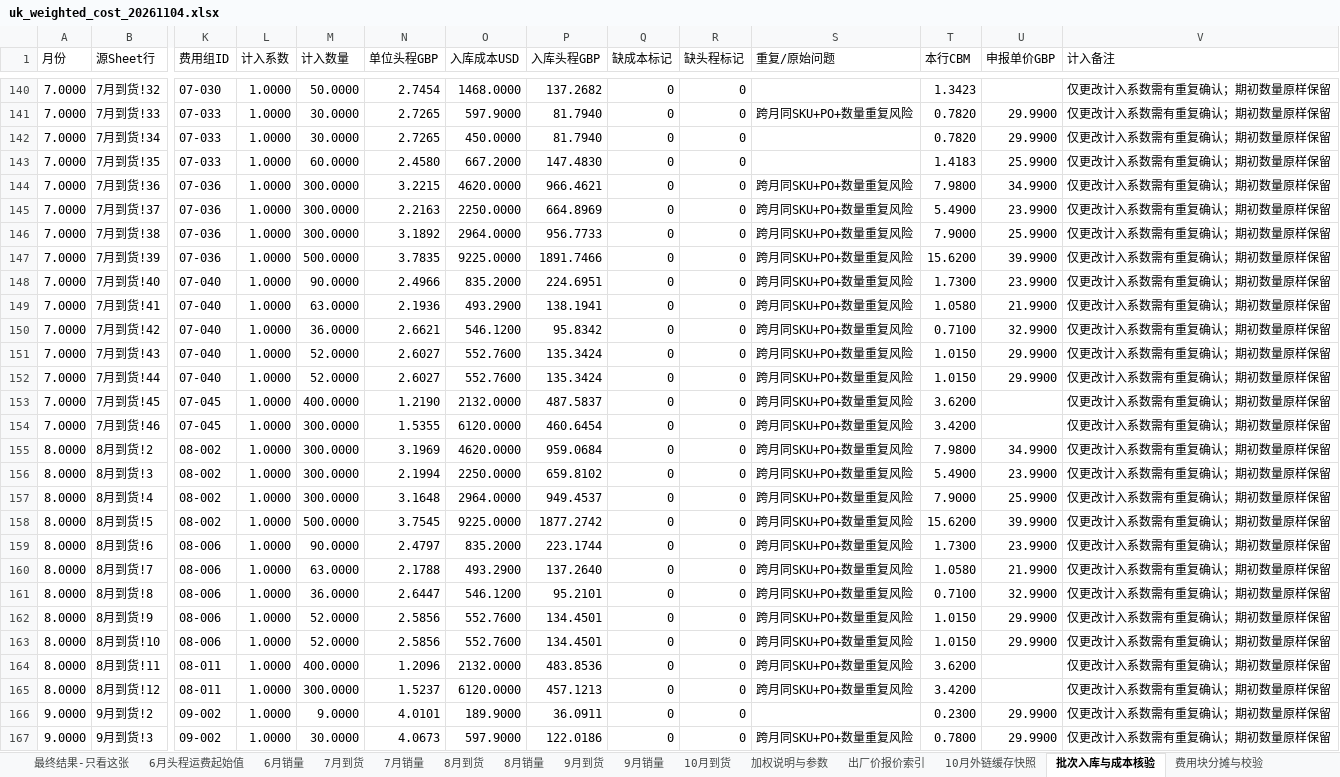
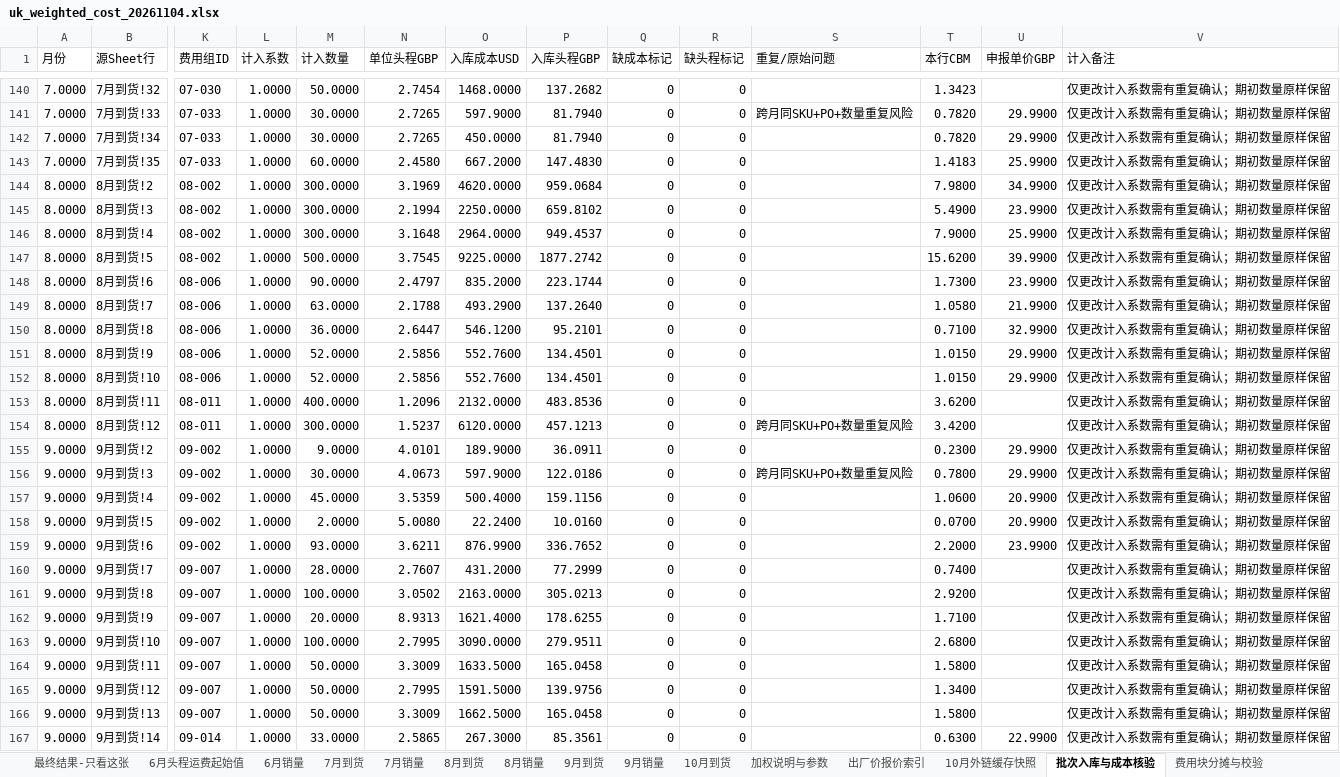
Before and after one commit to JaneHxh/-, an Excel workbook: deliverables/uk_cost_20261104/uk_weighted_cost_20261104.xlsx, sheet 批次入库与成本核验, drawn as a sheet; only a part is shown, gaps mark what is left out; the shorter side is filled out with more unchanged rows; values as stored, in another font and other column widths than the file's, no cell formats; removed rows and columns are numbered as before the commit, all else as after; rows hold the shown columns only; the diff names each change by its address in the sheet, - before the commit and + after, or states it on an @@ line.

```diff
--- a/deliverables/uk_cost_20261104/uk_weighted_cost_20261104.xlsx (sheet 批次入库与成本核验)
+++ b/deliverables/uk_cost_20261104/uk_weighted_cost_20261104.xlsx (sheet 批次入库与成本核验)
-row 144: 7.0000 | 7月到货!36 | 07-036 | 1.0000 | 300.0000 | 3.2215 | 4620.0000 | 966.4621 | 0 | 0 | 跨月同SKU+PO+数量重复风险 | 7.9800 | 34.9900 | 仅更改计入系数需有重复确认；期初数量原样保留
-row 145: 7.0000 | 7月到货!37 | 07-036 | 1.0000 | 300.0000 | 2.2163 | 2250.0000 | 664.8969 | 0 | 0 | 跨月同SKU+PO+数量重复风险 | 5.4900 | 23.9900 | 仅更改计入系数需有重复确认；期初数量原样保留
-row 146: 7.0000 | 7月到货!38 | 07-036 | 1.0000 | 300.0000 | 3.1892 | 2964.0000 | 956.7733 | 0 | 0 | 跨月同SKU+PO+数量重复风险 | 7.9000 | 25.9900 | 仅更改计入系数需有重复确认；期初数量原样保留
-row 147: 7.0000 | 7月到货!39 | 07-036 | 1.0000 | 500.0000 | 3.7835 | 9225.0000 | 1891.7466 | 0 | 0 | 跨月同SKU+PO+数量重复风险 | 15.6200 | 39.9900 | 仅更改计入系数需有重复确认；期初数量原样保留
-row 148: 7.0000 | 7月到货!40 | 07-040 | 1.0000 | 90.0000 | 2.4966 | 835.2000 | 224.6951 | 0 | 0 | 跨月同SKU+PO+数量重复风险 | 1.7300 | 23.9900 | 仅更改计入系数需有重复确认；期初数量原样保留
-row 149: 7.0000 | 7月到货!41 | 07-040 | 1.0000 | 63.0000 | 2.1936 | 493.2900 | 138.1941 | 0 | 0 | 跨月同SKU+PO+数量重复风险 | 1.0580 | 21.9900 | 仅更改计入系数需有重复确认；期初数量原样保留
-row 150: 7.0000 | 7月到货!42 | 07-040 | 1.0000 | 36.0000 | 2.6621 | 546.1200 | 95.8342 | 0 | 0 | 跨月同SKU+PO+数量重复风险 | 0.7100 | 32.9900 | 仅更改计入系数需有重复确认；期初数量原样保留
-row 151: 7.0000 | 7月到货!43 | 07-040 | 1.0000 | 52.0000 | 2.6027 | 552.7600 | 135.3424 | 0 | 0 | 跨月同SKU+PO+数量重复风险 | 1.0150 | 29.9900 | 仅更改计入系数需有重复确认；期初数量原样保留
-row 152: 7.0000 | 7月到货!44 | 07-040 | 1.0000 | 52.0000 | 2.6027 | 552.7600 | 135.3424 | 0 | 0 | 跨月同SKU+PO+数量重复风险 | 1.0150 | 29.9900 | 仅更改计入系数需有重复确认；期初数量原样保留
-row 153: 7.0000 | 7月到货!45 | 07-045 | 1.0000 | 400.0000 | 1.2190 | 2132.0000 | 487.5837 | 0 | 0 | 跨月同SKU+PO+数量重复风险 | 3.6200 |  | 仅更改计入系数需有重复确认；期初数量原样保留
-row 154: 7.0000 | 7月到货!46 | 07-045 | 1.0000 | 300.0000 | 1.5355 | 6120.0000 | 460.6454 | 0 | 0 | 跨月同SKU+PO+数量重复风险 | 3.4200 |  | 仅更改计入系数需有重复确认；期初数量原样保留
-S144:S153 (重复/原始问题): 跨月同SKU+PO+数量重复风险
+S144:S153 (重复/原始问题): (empty)
```
Also changed, not shown: sheet 行头程计算, sheet 6至10月逐月金额结转, sheet 本次异常明细, sheet 10月到货后最新加权, sheet 7月到货, sheet 费用块分摊与校验, 2 more sheets, other sheet tabs, cell formats, formulas that keep their value, deliverables/uk_cost_20261104/uk_final_weighted_results_20261104.xlsx, deliverables/uk_cost_20261104/uk_weighted_cost_exceptions_20261104.xlsx, 1 other file.
